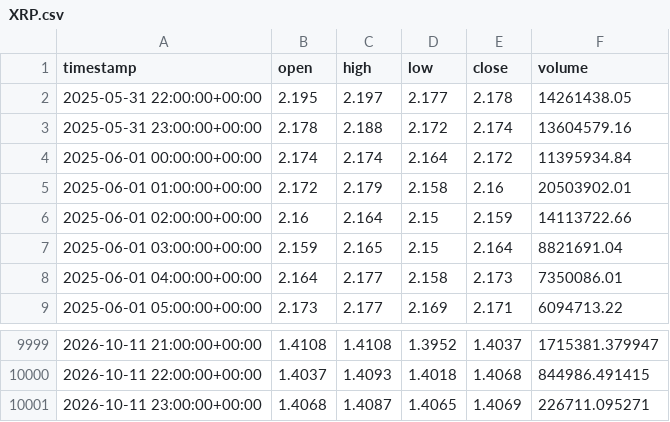
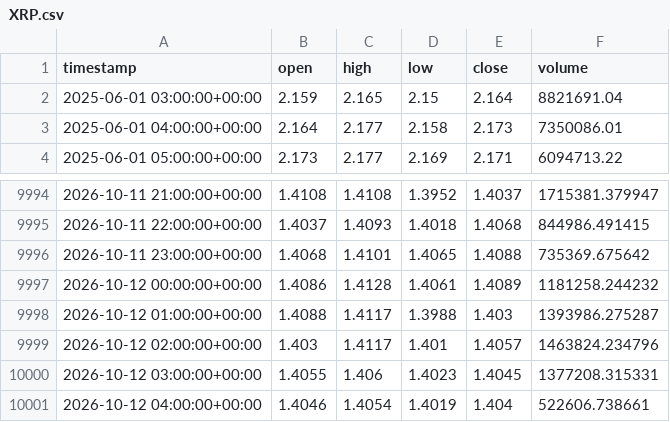
Before and after one commit to punkgenius84/Waynes-World-XRP-Bot, a CSV file: history/XRP.csv, drawn as a sheet; only a part is shown, gaps mark what is left out.

```diff
--- a/history/XRP.csv
+++ b/history/XRP.csv
@@ -1,7 +1,2 @@
 timestamp,open,high,low,close,volume
-2025-05-31 22:00:00+00:00,2.195,2.197,2.177,2.178,14261438.05
-2025-05-31 23:00:00+00:00,2.178,2.188,2.172,2.174,13604579.16
-2025-06-01 00:00:00+00:00,2.174,2.174,2.164,2.172,11395934.84
-2025-06-01 01:00:00+00:00,2.172,2.179,2.158,2.16,20503902.01
-2025-06-01 02:00:00+00:00,2.16,2.164,2.15,2.159,14113722.66
 2025-06-01 03:00:00+00:00,2.159,2.165,2.15,2.164,8821691.04
@@ -10000,2 +9995,7 @@ timestamp,open,high,low,close,volume
 2026-10-11 22:00:00+00:00,1.4037,1.4093,1.4018,1.4068,844986.491415
-2026-10-11 23:00:00+00:00,1.4068,1.4087,1.4065,1.4069,226711.095271
+2026-10-11 23:00:00+00:00,1.4068,1.4101,1.4065,1.4088,735369.675642
+2026-10-12 00:00:00+00:00,1.4086,1.4128,1.4061,1.4089,1181258.244232
+2026-10-12 01:00:00+00:00,1.4088,1.4117,1.3988,1.403,1393986.275287
+2026-10-12 02:00:00+00:00,1.403,1.4117,1.401,1.4057,1463824.234796
+2026-10-12 03:00:00+00:00,1.4055,1.406,1.4023,1.4045,1377208.315331
+2026-10-12 04:00:00+00:00,1.4046,1.4054,1.4019,1.404,522606.738661
```
